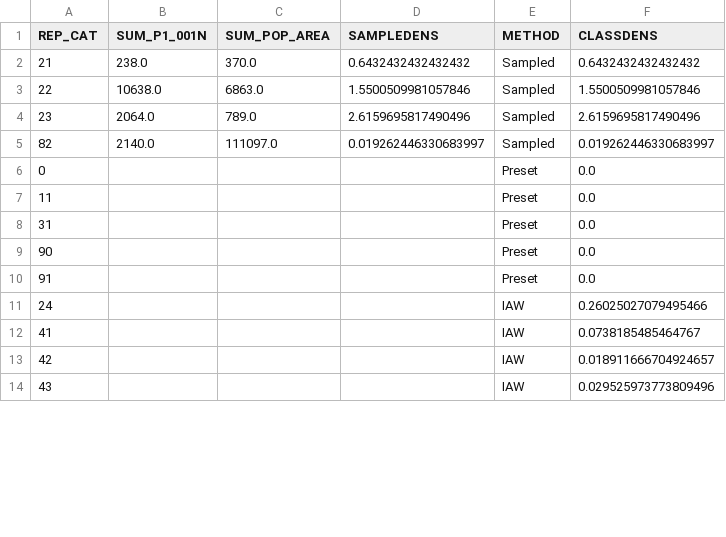
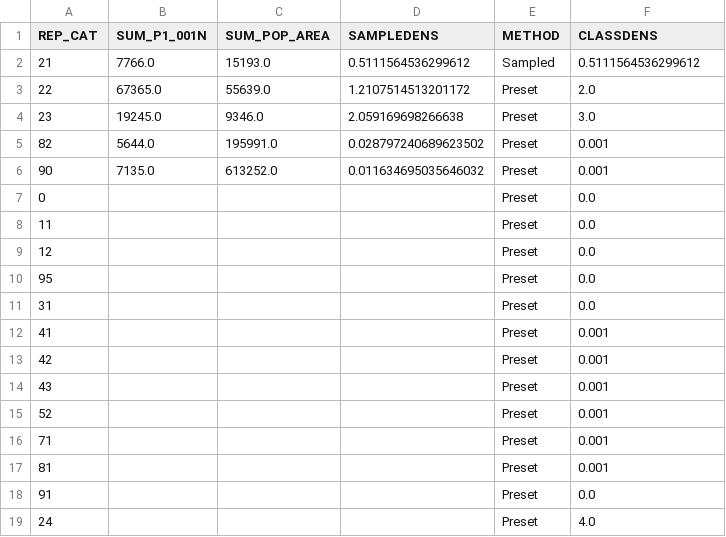
Before and after one commit to ODU-GeoSEA/va-datacube, a CSV file: Tools/Dasymetric_Toolbox_OpenSource/output_ches_totPop/SamplingSummaryTable.csv, drawn as a sheet; only a part is shown; the diff covers the shown part only.

```diff
--- a/Tools/Dasymetric_Toolbox_OpenSource/output_ches_totPop/SamplingSummaryTable.csv
+++ b/Tools/Dasymetric_Toolbox_OpenSource/output_ches_totPop/SamplingSummaryTable.csv
@@ -1,14 +1,19 @@
 REP_CAT,SUM_P1_001N,SUM_POP_AREA,SAMPLEDENS,METHOD,CLASSDENS
-21,238.0,370.0,0.6432432432432432,Sampled,0.6432432432432432
-22,10638.0,6863.0,1.5500509981057846,Sampled,1.5500509981057846
-23,2064.0,789.0,2.6159695817490496,Sampled,2.6159695817490496
-82,2140.0,111097.0,0.019262446330683997,Sampled,0.019262446330683997
+21,7766.0,15193.0,0.5111564536299612,Sampled,0.5111564536299612
+22,67365.0,55639.0,1.2107514513201172,Preset,2.0
+23,19245.0,9346.0,2.059169698266638,Preset,3.0
+82,5644.0,195991.0,0.028797240689623502,Preset,0.001
+90,7135.0,613252.0,0.011634695035646032,Preset,0.001
 0,,,,Preset,0.0
 11,,,,Preset,0.0
+12,,,,Preset,0.0
+95,,,,Preset,0.0
 31,,,,Preset,0.0
-90,,,,Preset,0.0
+41,,,,Preset,0.001
+42,,,,Preset,0.001
+43,,,,Preset,0.001
+52,,,,Preset,0.001
+71,,,,Preset,0.001
+81,,,,Preset,0.001
 91,,,,Preset,0.0
-24,,,,IAW,0.26025027079495466
-41,,,,IAW,0.0738185485464767
-42,,,,IAW,0.018911666704924657
-43,,,,IAW,0.029525973773809496
+24,,,,Preset,4.0
```
Also changed, not shown: 4 removed rows elsewhere in this file, Tools/Dasymetric_Toolbox_OpenSource/output_ches_totPop/PopTable.csv, 7 other files.
